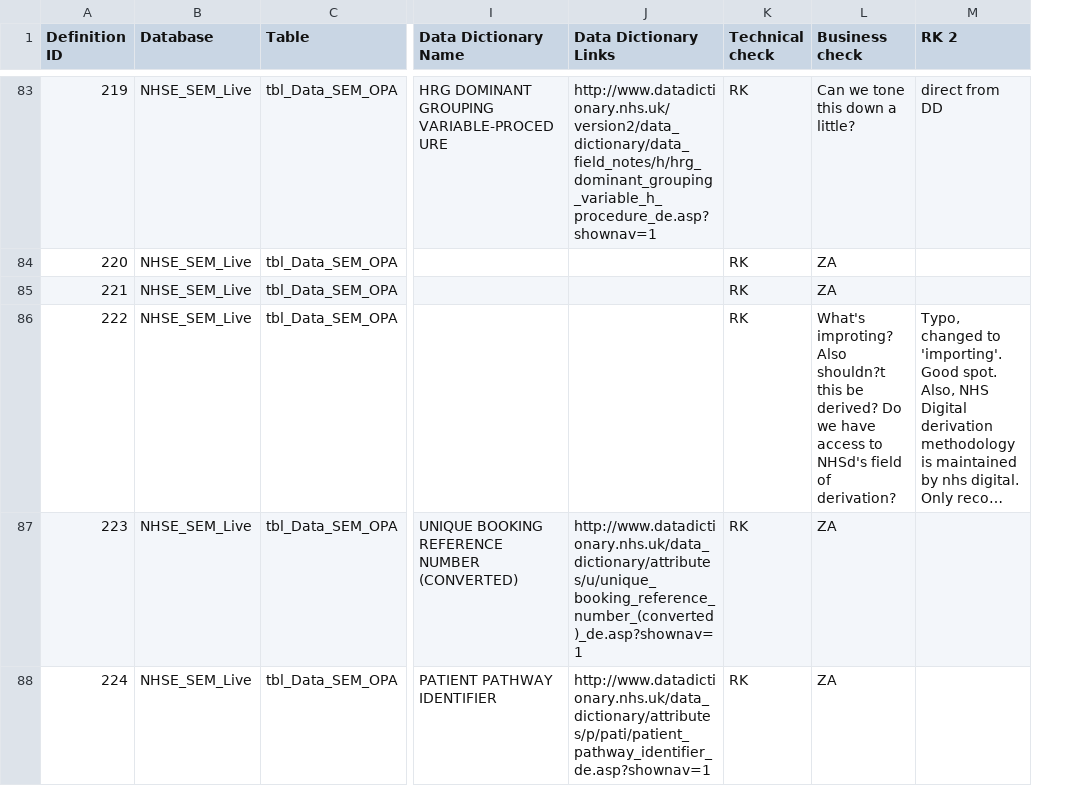
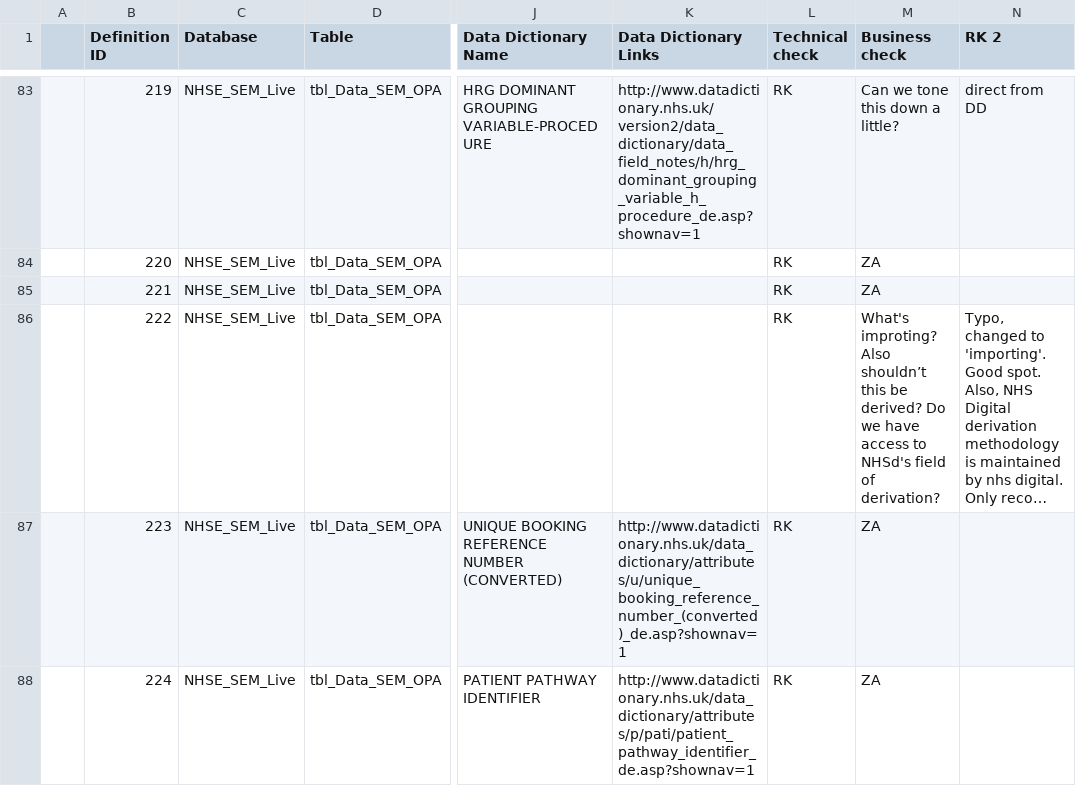
Before and after one commit to nhsengland/NCDR-reference-library, a CSV file: data/csvs/SEM OPA main table v1.0 FINAL.csv, drawn as a sheet; only a part is shown, gaps mark what is left out; long unchanged cells end in …; addresses are those after the commit; the diff covers the shown part only; the diff names each change by its address in the sheet, - before the commit and + after, or states it on an @@ line.

```diff
--- a/data/csvs/SEM OPA main table v1.0 FINAL.csv
+++ b/data/csvs/SEM OPA main table v1.0 FINAL.csv
+column A, empty
-M86 (Business check): …improting? Also shouldn?t this be…
+M86 (Business check): …improting? Also shouldn’t this be…
```
Also changed, not shown: 9 edited cells elsewhere in this file, data/csvs/MHv2 and IAPTv1.5 Definitions v1.0 FINAL.csv, data/csvs/SEM AEA main tables v1.0 FINAL.csv, 7 other files.
